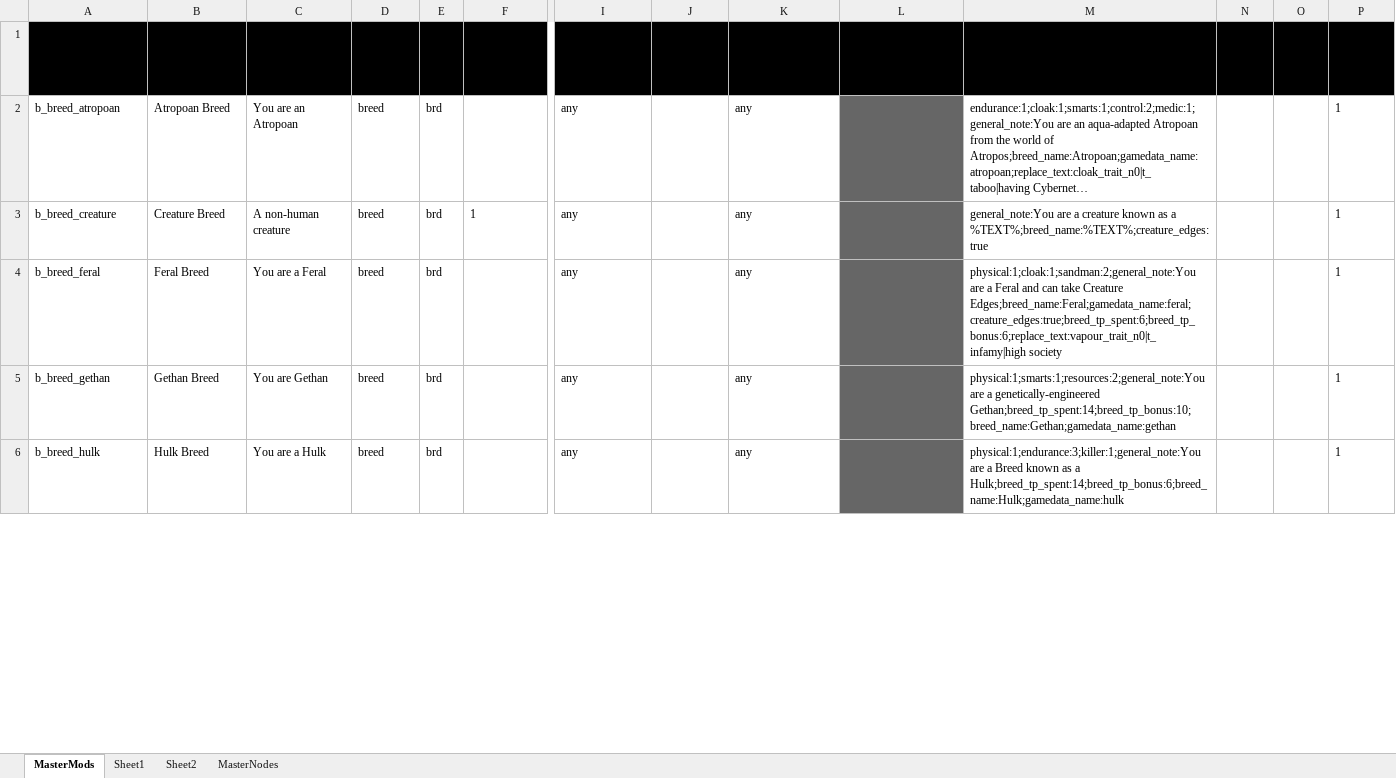
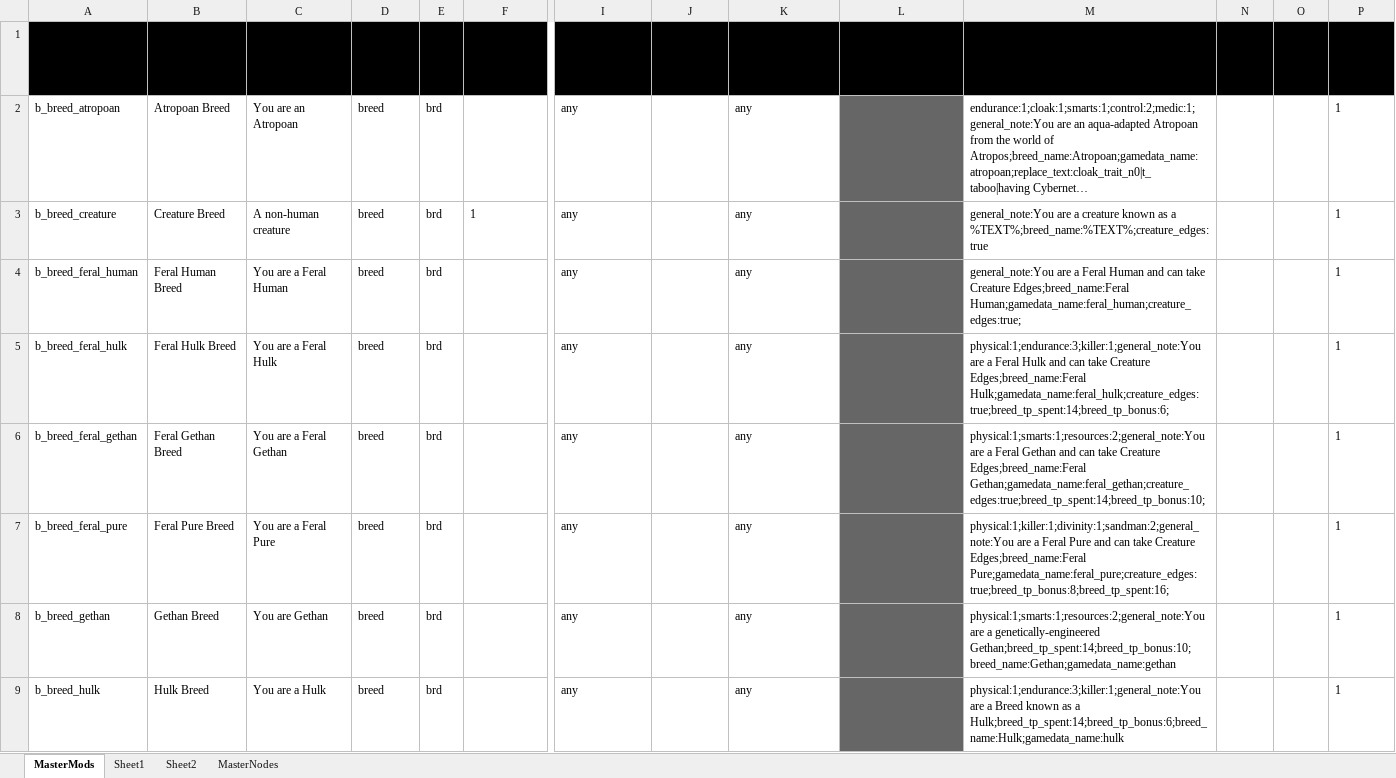
Before and after one commit to brokenshield/hexdna, an Excel workbook: hexdna/gamedata/broken_shield_gamedata.xlsx, sheet MasterMods, drawn as a sheet; only a part is shown, gaps mark what is left out; long unchanged cells end in …; values as stored, in another font and other column widths than the file's, no borders; conditional formats not drawn; addresses are those after the commit; rows hold the shown columns only; the diff covers the shown part only; the diff names each change by its address in the sheet, - before the commit and + after, or states it on an @@ line.

Commit message:
Adding in base Feral info

```diff
--- a/hexdna/gamedata/broken_shield_gamedata.xlsx (sheet MasterMods)
+++ b/hexdna/gamedata/broken_shield_gamedata.xlsx (sheet MasterMods)
+row 4: b_breed_feral_human | Feral Human Breed | You are a Feral Human | breed | brd |  | any |  | any |  | general_note:You are a Feral Human and can take Creature Edges;breed_name:Feral Human;gamedata_name:feral_human;creature_edges:true; |  |  | 1
-A5 (mod_id 0): b_breed_feral
+A5 (mod_id 0): b_breed_feral_hulk
-B5 (name 1): Feral Breed
+B5 (name 1): Feral Hulk Breed
-C5 (description 2): You are a Feral
+C5 (description 2): You are a Feral Hulk
-M5: physical:1;cloak:1;sandman:2;general_note:You are a Feral and can take Creature Edges;breed_name:Feral;gamedata_name:feral;creature_edges:true;breed_tp_spent:6;breed_tp_bonus:6;replace_text:vapour_trait_n0|t_infamy|high society
+M5: physical:1;endurance:3;killer:1;general_note:You are a Feral Hulk and can take Creature Edges;breed_name:Feral Hulk;gamedata_name:feral_hulk;creature_edges:true;breed_tp_spent:14;breed_tp_bonus:6;
+row 6: b_breed_feral_gethan | Feral Gethan Breed | You are a Feral Gethan | breed | brd |  | any |  | any |  | physical:1;smarts:1;resources:2;general_note:You are a Feral Gethan and can take Creature Edges;breed_name:Feral Gethan;gamedata_name:feral_gethan;creature_edges:true;breed_tp_spent:14;breed_tp_bonus:10; |  |  | 1
+row 7: b_breed_feral_pure | Feral Pure Breed | You are a Feral Pure | breed | brd |  | any |  | any |  | physical:1;killer:1;divinity:1;sandman:2;general_note:You are a Feral Pure and can take Creature Edges;breed_name:Feral Pure;gamedata_name:feral_pure;creature_edges:true;breed_tp_bonus:8;breed_tp_spent:16; |  |  | 1
```
Also changed, not shown: 1 edited cell elsewhere in this sheet.
